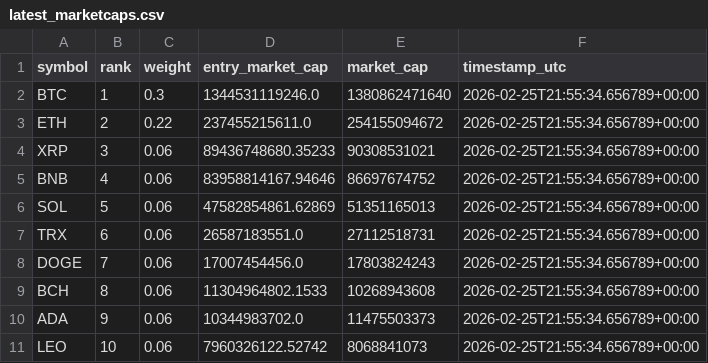
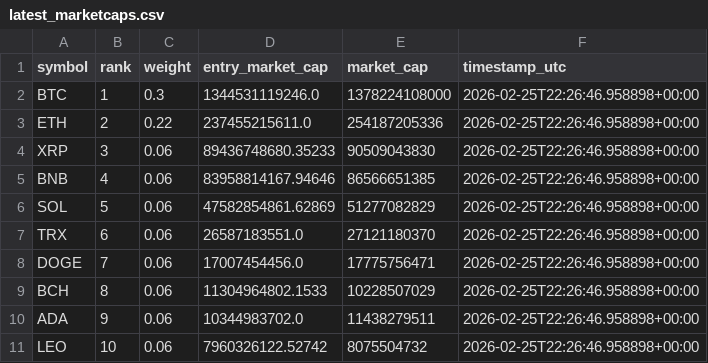
Before and after one commit to prasanna379ak/Crypto_Index, a CSV file: index_data/latest_marketcaps.csv, drawn as a sheet.

```diff
--- a/index_data/latest_marketcaps.csv
+++ b/index_data/latest_marketcaps.csv
@@ -1,11 +1,11 @@
 symbol,rank,weight,entry_market_cap,market_cap,timestamp_utc
-BTC,1,0.3,1344531119246.0,1380862471640,2026-02-25T21:55:34.656789+00:00
-ETH,2,0.22,237455215611.0,254155094672,2026-02-25T21:55:34.656789+00:00
-XRP,3,0.06,89436748680.35233,90308531021,2026-02-25T21:55:34.656789+00:00
-BNB,4,0.06,83958814167.94646,86697674752,2026-02-25T21:55:34.656789+00:00
-SOL,5,0.06,47582854861.62869,51351165013,2026-02-25T21:55:34.656789+00:00
-TRX,6,0.06,26587183551.0,27112518731,2026-02-25T21:55:34.656789+00:00
-DOGE,7,0.06,17007454456.0,17803824243,2026-02-25T21:55:34.656789+00:00
-BCH,8,0.06,11304964802.1533,10268943608,2026-02-25T21:55:34.656789+00:00
-ADA,9,0.06,10344983702.0,11475503373,2026-02-25T21:55:34.656789+00:00
-LEO,10,0.06,7960326122.52742,8068841073,2026-02-25T21:55:34.656789+00:00
+BTC,1,0.3,1344531119246.0,1378224108000,2026-02-25T22:26:46.958898+00:00
+ETH,2,0.22,237455215611.0,254187205336,2026-02-25T22:26:46.958898+00:00
+XRP,3,0.06,89436748680.35233,90509043830,2026-02-25T22:26:46.958898+00:00
+BNB,4,0.06,83958814167.94646,86566651385,2026-02-25T22:26:46.958898+00:00
+SOL,5,0.06,47582854861.62869,51277082829,2026-02-25T22:26:46.958898+00:00
+TRX,6,0.06,26587183551.0,27121180370,2026-02-25T22:26:46.958898+00:00
+DOGE,7,0.06,17007454456.0,17775756471,2026-02-25T22:26:46.958898+00:00
+BCH,8,0.06,11304964802.1533,10228507029,2026-02-25T22:26:46.958898+00:00
+ADA,9,0.06,10344983702.0,11438279511,2026-02-25T22:26:46.958898+00:00
+LEO,10,0.06,7960326122.52742,8075504732,2026-02-25T22:26:46.958898+00:00
```
Also changed, not shown: index_data/index_history.csv, 2 other files.
